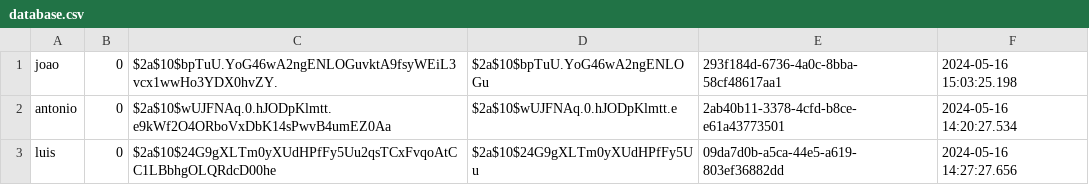
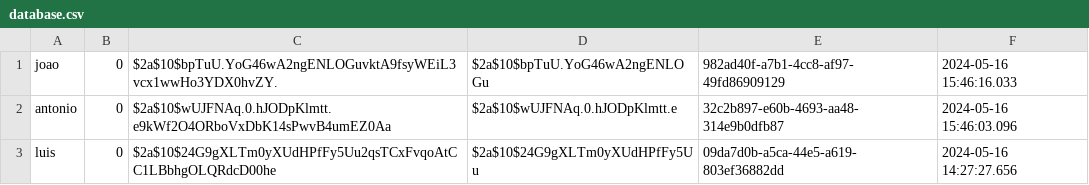
Before and after one commit to Adriano-7/feup-cpd-project-2, a CSV file: assign2/src/main/java/org/project/database/database.csv, drawn as a sheet.

```diff
--- a/assign2/src/main/java/org/project/database/database.csv
+++ b/assign2/src/main/java/org/project/database/database.csv
@@ -1,3 +1,3 @@
-joao,0,$2a$10$bpTuU.YoG46wA2ngENLOGuvktA9fsyWEiL3vcx1wwHo3YDX0hvZY.,$2a$10$bpTuU.YoG46wA2ngENLOGu,293f184d-6736-4a0c-8bba-58cf48617aa1,2024-05-16 15:03:25.198
-antonio,0,$2a$10$wUJFNAq.0.hJODpKlmtt.e9kWf2O4ORboVxDbK14sPwvB4umEZ0Aa,$2a$10$wUJFNAq.0.hJODpKlmtt.e,2ab40b11-3378-4cfd-b8ce-e61a43773501,2024-05-16 14:20:27.534
+joao,0,$2a$10$bpTuU.YoG46wA2ngENLOGuvktA9fsyWEiL3vcx1wwHo3YDX0hvZY.,$2a$10$bpTuU.YoG46wA2ngENLOGu,982ad40f-a7b1-4cc8-af97-49fd86909129,2024-05-16 15:46:16.033
+antonio,0,$2a$10$wUJFNAq.0.hJODpKlmtt.e9kWf2O4ORboVxDbK14sPwvB4umEZ0Aa,$2a$10$wUJFNAq.0.hJODpKlmtt.e,32c2b897-e60b-4693-aa48-314e9b0dfb87,2024-05-16 15:46:03.096
 luis,0,$2a$10$24G9gXLTm0yXUdHPfFy5Uu2qsTCxFvqoAtCC1LBbhgOLQRdcD00he,$2a$10$24G9gXLTm0yXUdHPfFy5Uu,09da7d0b-a5ca-44e5-a619-803ef36882dd,2024-05-16 14:27:27.656
```
Also changed, not shown: 5 other files.
